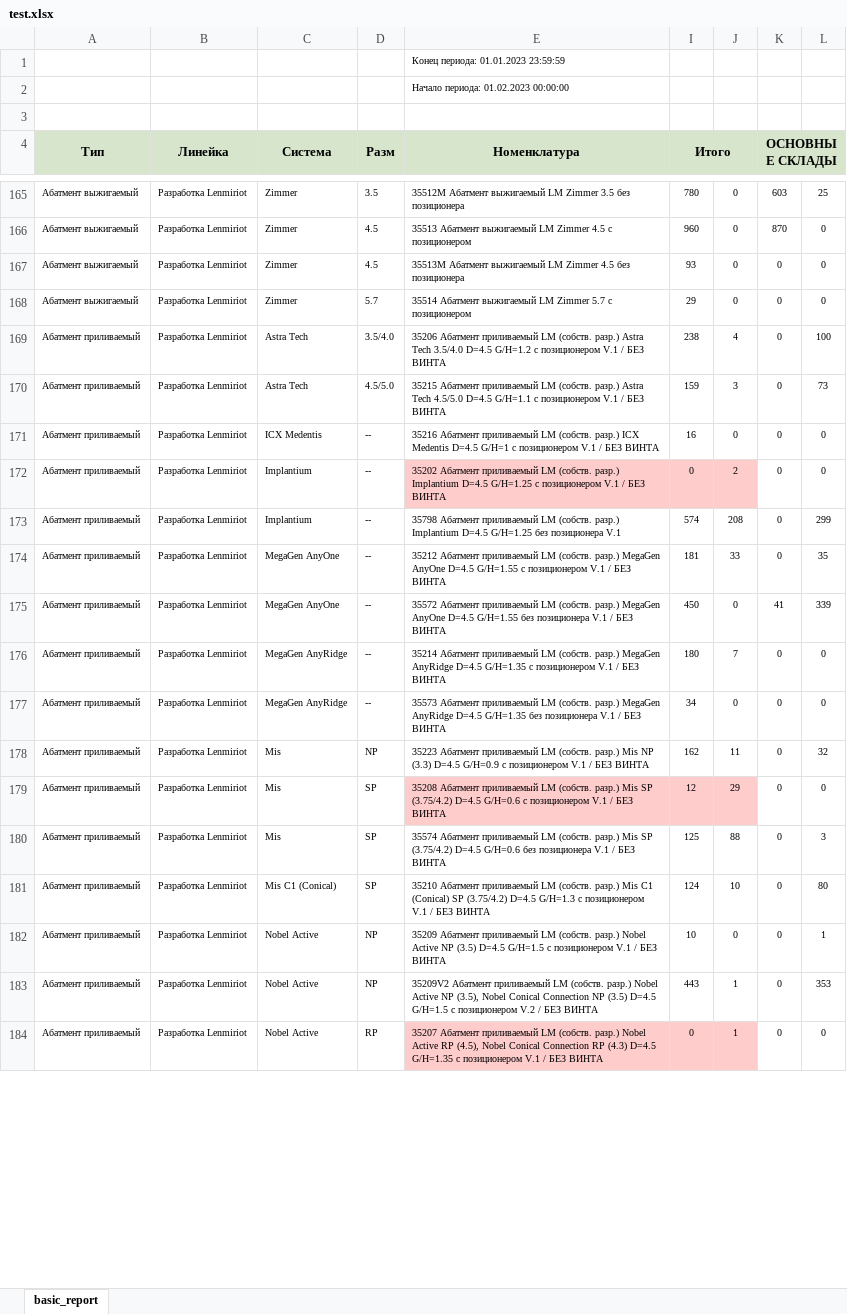
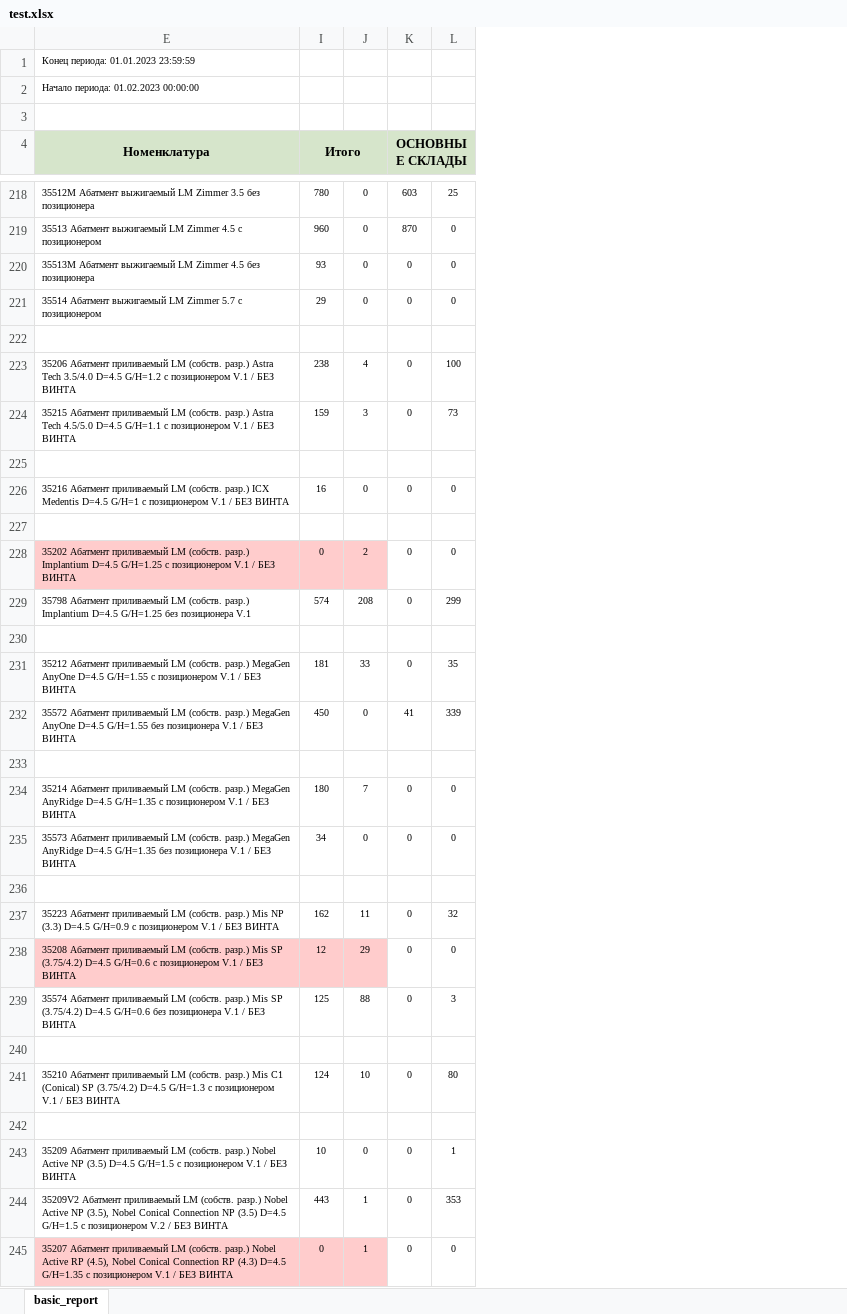
Before and after one commit to Uoiferise/ORTOS_Production_reports, an Excel workbook: test.xlsx, sheet basic_report, drawn as a sheet; only a part is shown, gaps mark what is left out; values as stored, in another font and other column widths than the file's, no borders; removed rows and columns are numbered as before the commit, all else as after; rows hold the shown columns only; the diff covers the shown part only; the diff names each change by its address in the sheet, - before the commit and + after, or states it on an @@ line.

```diff
--- a/test.xlsx (sheet basic_report)
+++ b/test.xlsx (sheet basic_report)
@@ column A (Тип) hidden, rows 165-184: Абатмент выжигаемый | Абатмент выжигаемый | Абатмент выжигаемый | Абатмент выжигаемый | Абатмент приливаемый | Абатмент приливаемый | Абатмент приливаемый | Абатмент приливаемый | Абатмент приливаемый | Абатмент приливаемый | Абатмент приливаемый | Абатмент приливаемый | Абатмент приливаемый | Абатмент приливаемый | Абатмент приливаемый | Абатмент приливаемый | Абатмент приливаемый | Абатмент приливаемый | Абатмент приливаемый | Абатмент приливаемый @@
@@ column B (Линейка) hidden, rows 165-184: all Разработка Lenmiriot @@
@@ column C (Система) hidden, rows 165-184: Zimmer | Zimmer | Zimmer | Zimmer | Astra Tech | Astra Tech | ICX Medentis | Implantium | Implantium | MegaGen AnyOne | MegaGen AnyOne | MegaGen AnyRidge | MegaGen AnyRidge | Mis | Mis | Mis | Mis C1 (Conical) | Nobel Active | Nobel Active | Nobel Active @@
@@ column D (Разм) hidden, rows 165-184: 3.5 | 4.5 | 4.5 | 5.7 | 3.5/4.0 | 4.5/5.0 | -- | -- | -- | -- | -- | -- | -- | NP | SP | SP | SP | NP | NP | RP @@
+row 222: (empty)
+row 225: (empty)
+row 227: (empty)
+row 230: (empty)
+row 233: (empty)
+row 236: (empty)
+row 240: (empty)
+row 242: (empty)
```
Also changed, not shown: 103 added rows elsewhere in this sheet, 4 other files.
